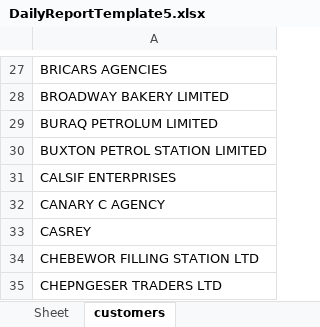
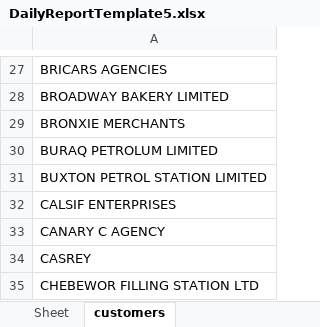
Before and after one commit to EarthmanAman/opl-dash-backend, an Excel workbook: DailyReportTemplate5.xlsx, sheet customers, drawn as a sheet; only a part is shown, gaps mark what is left out; the shorter side is filled out with more unchanged rows; values as stored, in another font and other column widths than the file's, no borders; the diff names each change by its address in the sheet, - before the commit and + after, or states it on an @@ line.

Commit message:
Excel upload fix

```diff
--- a/DailyReportTemplate5.xlsx (sheet customers)
+++ b/DailyReportTemplate5.xlsx (sheet customers)
+row 29: BRONXIE MERCHANTS
```
Also changed, not shown: 1 other file.
